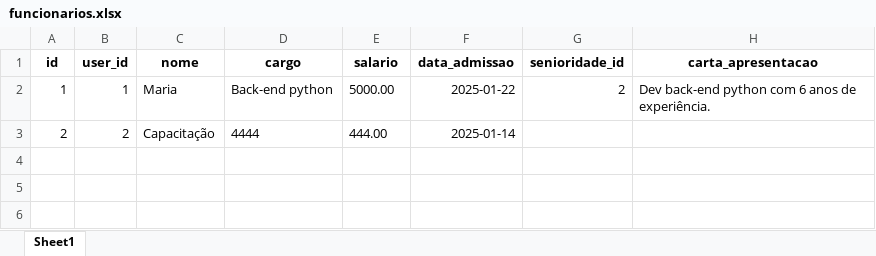
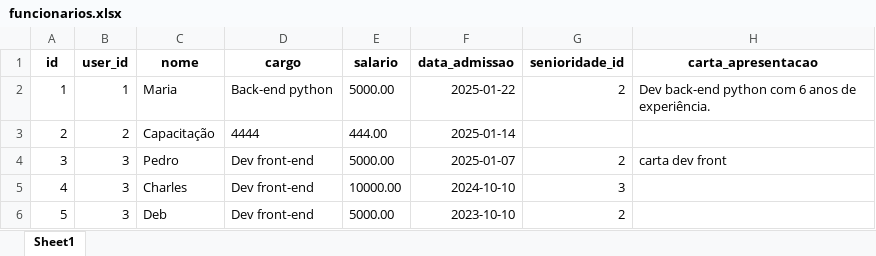
Before and after one commit to holandalhs/cadastro-empresas-usuarios, an Excel workbook: funcionarios.xlsx, sheet Sheet1, drawn as a sheet; values as stored, in another font and other column widths than the file's, no borders; the diff names each change by its address in the sheet, - before the commit and + after, or states it on an @@ line.

```diff
--- a/funcionarios.xlsx (sheet Sheet1)
+++ b/funcionarios.xlsx (sheet Sheet1)
+row 4: 3 | 3 | Pedro | Dev front-end | 5000.00 | 2025-01-07 | 2 | carta dev front
+row 5: 4 | 3 | Charles | Dev front-end | 10000.00 | 2024-10-10 | 3
+row 6: 5 | 3 | Deb | Dev front-end | 5000.00 | 2023-10-10 | 2
```
Also changed, not shown: 4 other files.
